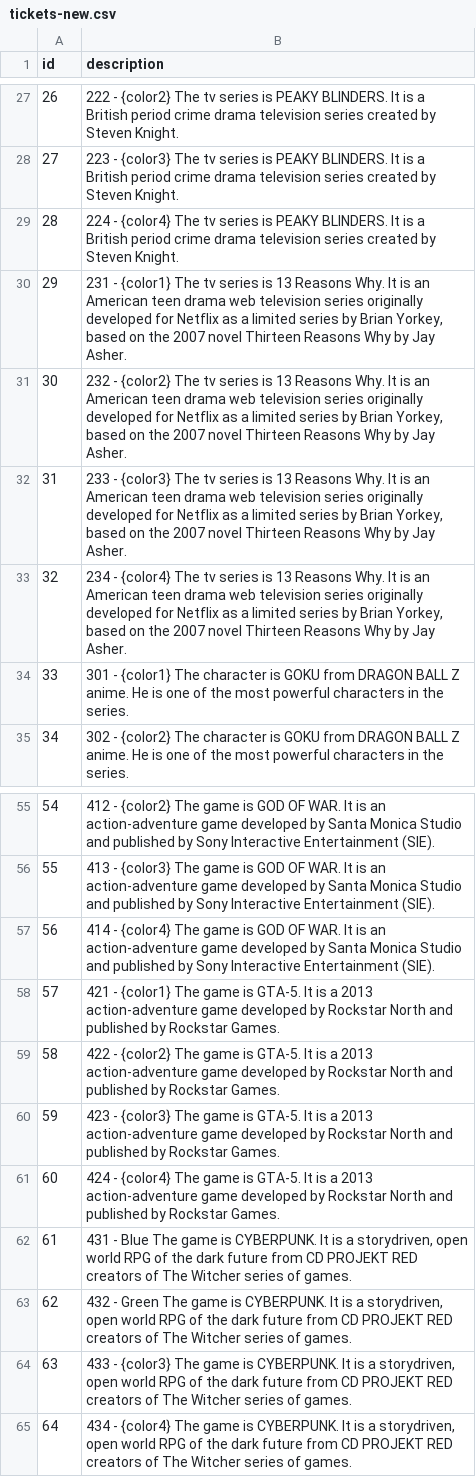
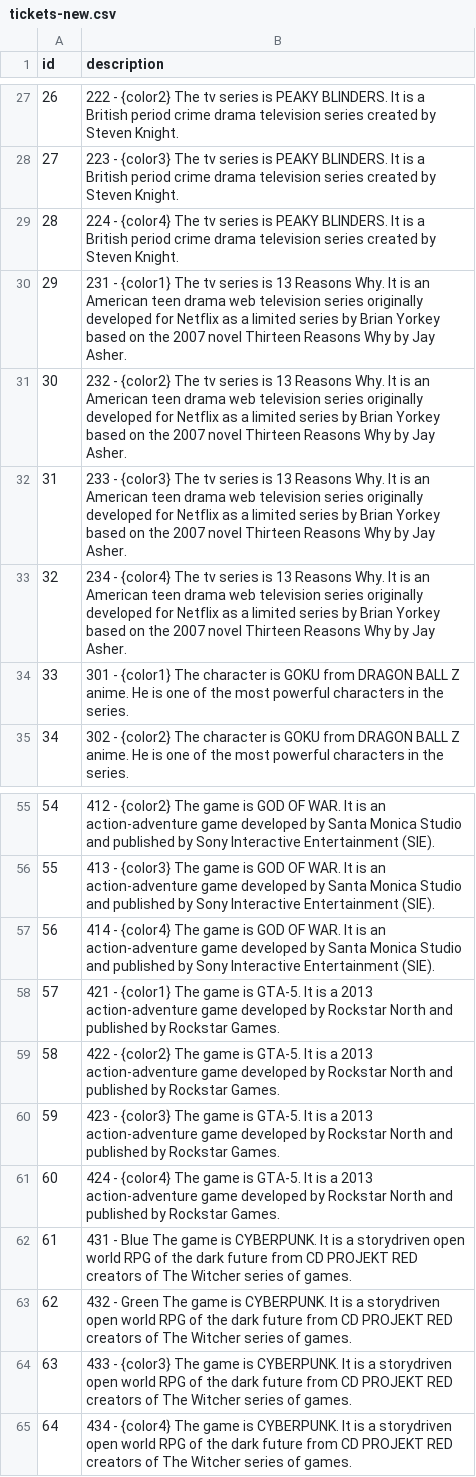
Before and after one commit to shivang-madhwal/HCL_HACKATHON_2020, a CSV file: aman/tickets-new.csv, drawn as a sheet; only a part is shown, gaps mark what is left out.

```diff
--- a/aman/tickets-new.csv
+++ b/aman/tickets-new.csv
@@ -29,6 +29,6 @@ id,description
 28,"224 - {color4} The tv series is PEAKY BLINDERS. It is a British period crime drama television series created by Steven Knight."
-29,"231 - {color1} The tv series is 13 Reasons Why. It is an American teen drama web television series originally developed for Netflix as a limited series by Brian Yorkey, based on the 2007 novel Thirteen Reasons Why by Jay Asher."
-30,"232 - {color2} The tv series is 13 Reasons Why. It is an American teen drama web television series originally developed for Netflix as a limited series by Brian Yorkey, based on the 2007 novel Thirteen Reasons Why by Jay Asher."
-31,"233 - {color3} The tv series is 13 Reasons Why. It is an American teen drama web television series originally developed for Netflix as a limited series by Brian Yorkey, based on the 2007 novel Thirteen Reasons Why by Jay Asher."
-32,"234 - {color4} The tv series is 13 Reasons Why. It is an American teen drama web television series originally developed for Netflix as a limited series by Brian Yorkey, based on the 2007 novel Thirteen Reasons Why by Jay Asher."
+29,"231 - {color1} The tv series is 13 Reasons Why. It is an American teen drama web television series originally developed for Netflix as a limited series by Brian Yorkey based on the 2007 novel Thirteen Reasons Why by Jay Asher."
+30,"232 - {color2} The tv series is 13 Reasons Why. It is an American teen drama web television series originally developed for Netflix as a limited series by Brian Yorkey based on the 2007 novel Thirteen Reasons Why by Jay Asher."
+31,"233 - {color3} The tv series is 13 Reasons Why. It is an American teen drama web television series originally developed for Netflix as a limited series by Brian Yorkey based on the 2007 novel Thirteen Reasons Why by Jay Asher."
+32,"234 - {color4} The tv series is 13 Reasons Why. It is an American teen drama web television series originally developed for Netflix as a limited series by Brian Yorkey based on the 2007 novel Thirteen Reasons Why by Jay Asher."
 33,"301 - {color1} The character is GOKU from DRAGON BALL Z anime. He is one of the most powerful characters in the series."
@@ -61,5 +61,5 @@ id,description
 60,"424 - {color4} The game is GTA-5. It is a 2013 action-adventure game developed by Rockstar North and published by Rockstar Games."
-61,"431 - Blue The game is CYBERPUNK. It is a storydriven, open world RPG of the dark future from CD PROJEKT RED creators of The Witcher series of games."
-62,"432 - Green The game is CYBERPUNK. It is a storydriven, open world RPG of the dark future from CD PROJEKT RED creators of The Witcher series of games."
-63,"433 - {color3} The game is CYBERPUNK. It is a storydriven, open world RPG of the dark future from CD PROJEKT RED creators of The Witcher series of games."
-64,"434 - {color4} The game is CYBERPUNK. It is a storydriven, open world RPG of the dark future from CD PROJEKT RED creators of The Witcher series of games."
+61,"431 - Blue The game is CYBERPUNK. It is a storydriven open world RPG of the dark future from CD PROJEKT RED creators of The Witcher series of games."
+62,"432 - Green The game is CYBERPUNK. It is a storydriven open world RPG of the dark future from CD PROJEKT RED creators of The Witcher series of games."
+63,"433 - {color3} The game is CYBERPUNK. It is a storydriven open world RPG of the dark future from CD PROJEKT RED creators of The Witcher series of games."
+64,"434 - {color4} The game is CYBERPUNK. It is a storydriven open world RPG of the dark future from CD PROJEKT RED creators of The Witcher series of games."
```
Also changed, not shown: 2 other files.
